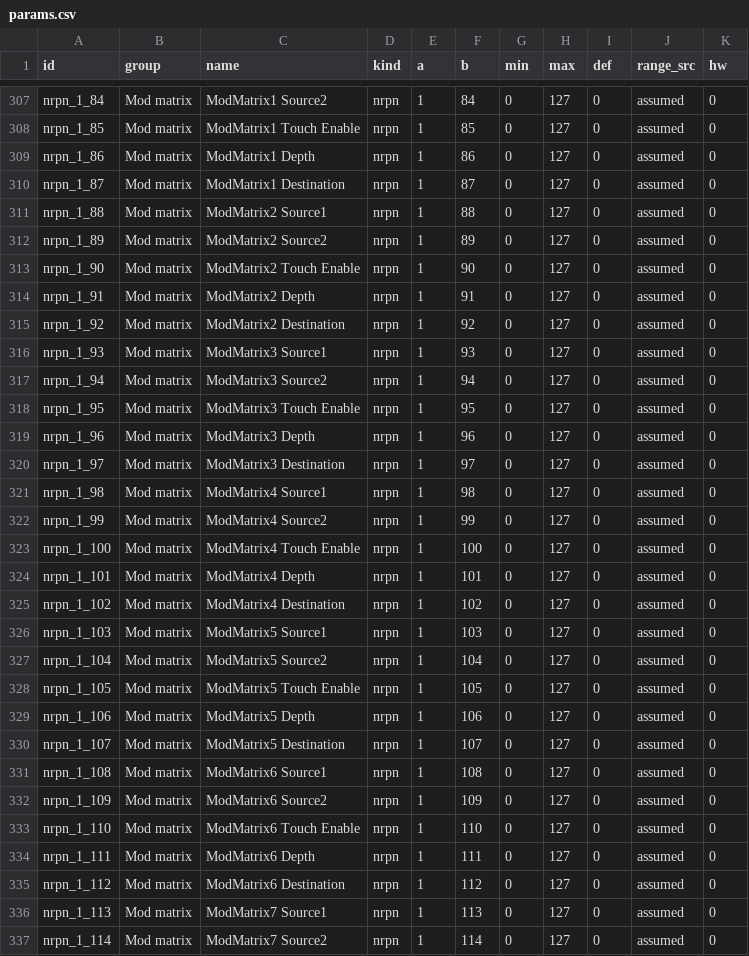
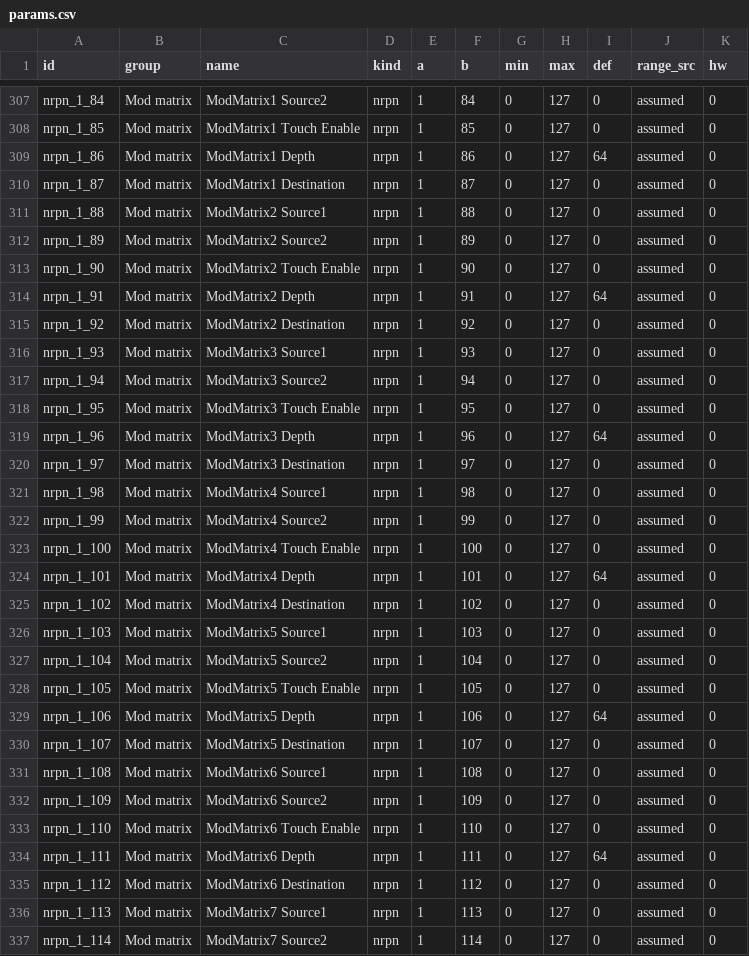
Before and after one commit to SpeakingColors/linux-ultranova-controller, a CSV file: map/params.csv, drawn as a sheet; only a part is shown, gaps mark what is left out; the diff covers the shown part only.

```diff
--- a/map/params.csv
+++ b/map/params.csv
@@ -308,3 +308,3 @@ nrpn_1_84,Mod matrix,ModMatrix1 Source2,nrpn,1,84,0,127,0,assumed,0
 nrpn_1_85,Mod matrix,ModMatrix1 Touch Enable,nrpn,1,85,0,127,0,assumed,0
-nrpn_1_86,Mod matrix,ModMatrix1 Depth,nrpn,1,86,0,127,0,assumed,0
+nrpn_1_86,Mod matrix,ModMatrix1 Depth,nrpn,1,86,0,127,64,assumed,0
 nrpn_1_87,Mod matrix,ModMatrix1 Destination,nrpn,1,87,0,127,0,assumed,0
@@ -313,3 +313,3 @@ nrpn_1_89,Mod matrix,ModMatrix2 Source2,nrpn,1,89,0,127,0,assumed,0
 nrpn_1_90,Mod matrix,ModMatrix2 Touch Enable,nrpn,1,90,0,127,0,assumed,0
-nrpn_1_91,Mod matrix,ModMatrix2 Depth,nrpn,1,91,0,127,0,assumed,0
+nrpn_1_91,Mod matrix,ModMatrix2 Depth,nrpn,1,91,0,127,64,assumed,0
 nrpn_1_92,Mod matrix,ModMatrix2 Destination,nrpn,1,92,0,127,0,assumed,0
@@ -318,3 +318,3 @@ nrpn_1_94,Mod matrix,ModMatrix3 Source2,nrpn,1,94,0,127,0,assumed,0
 nrpn_1_95,Mod matrix,ModMatrix3 Touch Enable,nrpn,1,95,0,127,0,assumed,0
-nrpn_1_96,Mod matrix,ModMatrix3 Depth,nrpn,1,96,0,127,0,assumed,0
+nrpn_1_96,Mod matrix,ModMatrix3 Depth,nrpn,1,96,0,127,64,assumed,0
 nrpn_1_97,Mod matrix,ModMatrix3 Destination,nrpn,1,97,0,127,0,assumed,0
@@ -323,3 +323,3 @@ nrpn_1_99,Mod matrix,ModMatrix4 Source2,nrpn,1,99,0,127,0,assumed,0
 nrpn_1_100,Mod matrix,ModMatrix4 Touch Enable,nrpn,1,100,0,127,0,assumed,0
-nrpn_1_101,Mod matrix,ModMatrix4 Depth,nrpn,1,101,0,127,0,assumed,0
+nrpn_1_101,Mod matrix,ModMatrix4 Depth,nrpn,1,101,0,127,64,assumed,0
 nrpn_1_102,Mod matrix,ModMatrix4 Destination,nrpn,1,102,0,127,0,assumed,0
@@ -328,3 +328,3 @@ nrpn_1_104,Mod matrix,ModMatrix5 Source2,nrpn,1,104,0,127,0,assumed,0
 nrpn_1_105,Mod matrix,ModMatrix5 Touch Enable,nrpn,1,105,0,127,0,assumed,0
-nrpn_1_106,Mod matrix,ModMatrix5 Depth,nrpn,1,106,0,127,0,assumed,0
+nrpn_1_106,Mod matrix,ModMatrix5 Depth,nrpn,1,106,0,127,64,assumed,0
 nrpn_1_107,Mod matrix,ModMatrix5 Destination,nrpn,1,107,0,127,0,assumed,0
@@ -333,3 +333,3 @@ nrpn_1_109,Mod matrix,ModMatrix6 Source2,nrpn,1,109,0,127,0,assumed,0
 nrpn_1_110,Mod matrix,ModMatrix6 Touch Enable,nrpn,1,110,0,127,0,assumed,0
-nrpn_1_111,Mod matrix,ModMatrix6 Depth,nrpn,1,111,0,127,0,assumed,0
+nrpn_1_111,Mod matrix,ModMatrix6 Depth,nrpn,1,111,0,127,64,assumed,0
 nrpn_1_112,Mod matrix,ModMatrix6 Destination,nrpn,1,112,0,127,0,assumed,0
```
Also changed, not shown: 14 edited cells elsewhere in this file, 12 other files.
